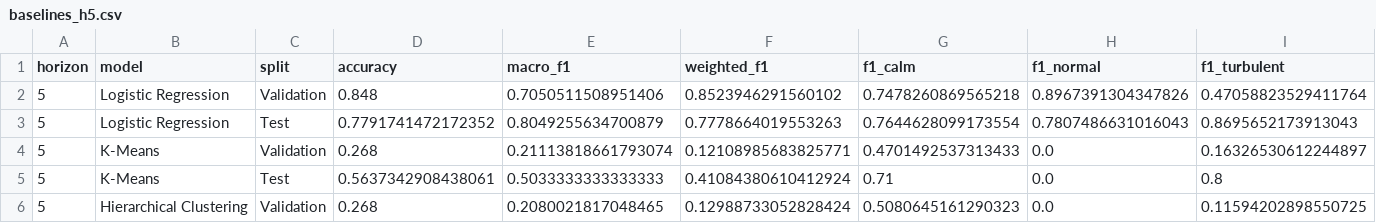
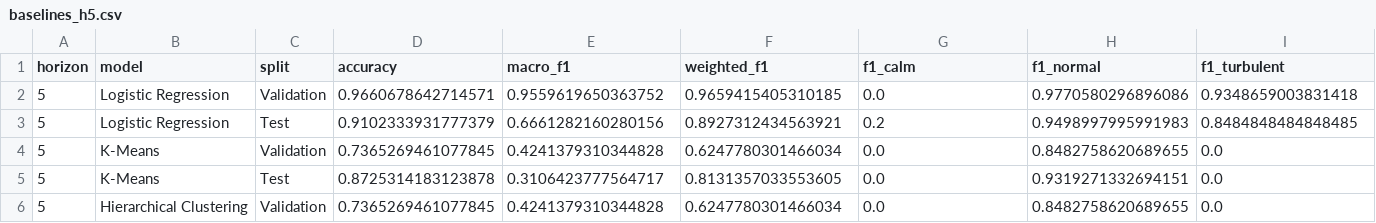
Before and after one commit to Pradyumna-Chacham/MarketRegimePrediction, a CSV file: results_horizon_runs/baselines_h5.csv, drawn as a sheet; only a part is shown; the diff covers the shown part only.

```diff
--- a/results_horizon_runs/baselines_h5.csv
+++ b/results_horizon_runs/baselines_h5.csv
@@ -1,6 +1,6 @@
 horizon,model,split,accuracy,macro_f1,weighted_f1,f1_calm,f1_normal,f1_turbulent
-5,Logistic Regression,Validation,0.848,0.7050511508951406,0.8523946291560102,0.7478260869565218,0.8967391304347826,0.47058823529411764
-5,Logistic Regression,Test,0.7791741472172352,0.8049255634700879,0.7778664019553263,0.7644628099173554,0.7807486631016043,0.8695652173913043
-5,K-Means,Validation,0.268,0.21113818661793074,0.12108985683825771,0.4701492537313433,0.0,0.16326530612244897
-5,K-Means,Test,0.5637342908438061,0.5033333333333333,0.41084380610412924,0.71,0.0,0.8
-5,Hierarchical Clustering,Validation,0.268,0.2080021817048465,0.12988733052828424,0.5080645161290323,0.0,0.11594202898550725
+5,Logistic Regression,Validation,0.9660678642714571,0.9559619650363752,0.9659415405310185,0.0,0.9770580296896086,0.9348659003831418
+5,Logistic Regression,Test,0.9102333931777379,0.6661282160280156,0.8927312434563921,0.2,0.9498997995991983,0.8484848484848485
+5,K-Means,Validation,0.7365269461077845,0.4241379310344828,0.6247780301466034,0.0,0.8482758620689655,0.0
+5,K-Means,Test,0.8725314183123878,0.3106423777564717,0.8131357033553605,0.0,0.9319271332694151,0.0
+5,Hierarchical Clustering,Validation,0.7365269461077845,0.4241379310344828,0.6247780301466034,0.0,0.8482758620689655,0.0
```
Also changed, not shown: 30 edited cells elsewhere in this file, labeled_data/labeled_data.csv, results_horizon_runs/baselines_h3.csv, 45 other files.
